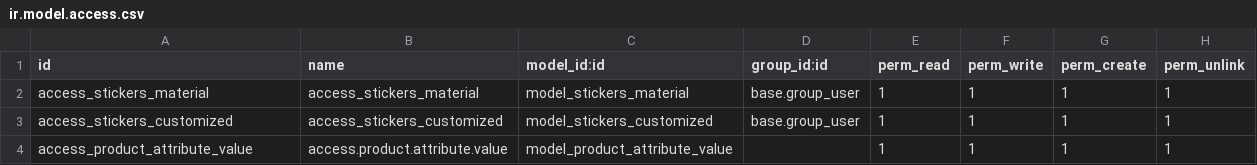
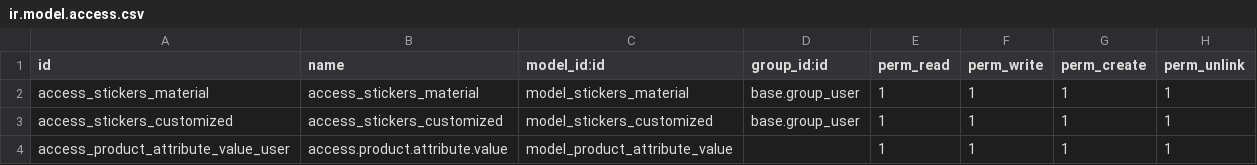
Before and after one commit to nayrariosaguilar/StickerCustomized, a CSV file: security/ir.model.access.csv, drawn as a sheet.

Commit message:
Mejorando cositas vamos vamos vamos

```diff
--- a/security/ir.model.access.csv
+++ b/security/ir.model.access.csv
@@ -3,2 +3,2 @@ access_stickers_material,access_stickers_material,model_stickers_material,base.g
 access_stickers_customized,access_stickers_customized,model_stickers_customized,base.group_user,1,1,1,1
-access_product_attribute_value,access.product.attribute.value,model_product_attribute_value,,1,1,1,1
+access_product_attribute_value_user,access.product.attribute.value,model_product_attribute_value,,1,1,1,1
```
